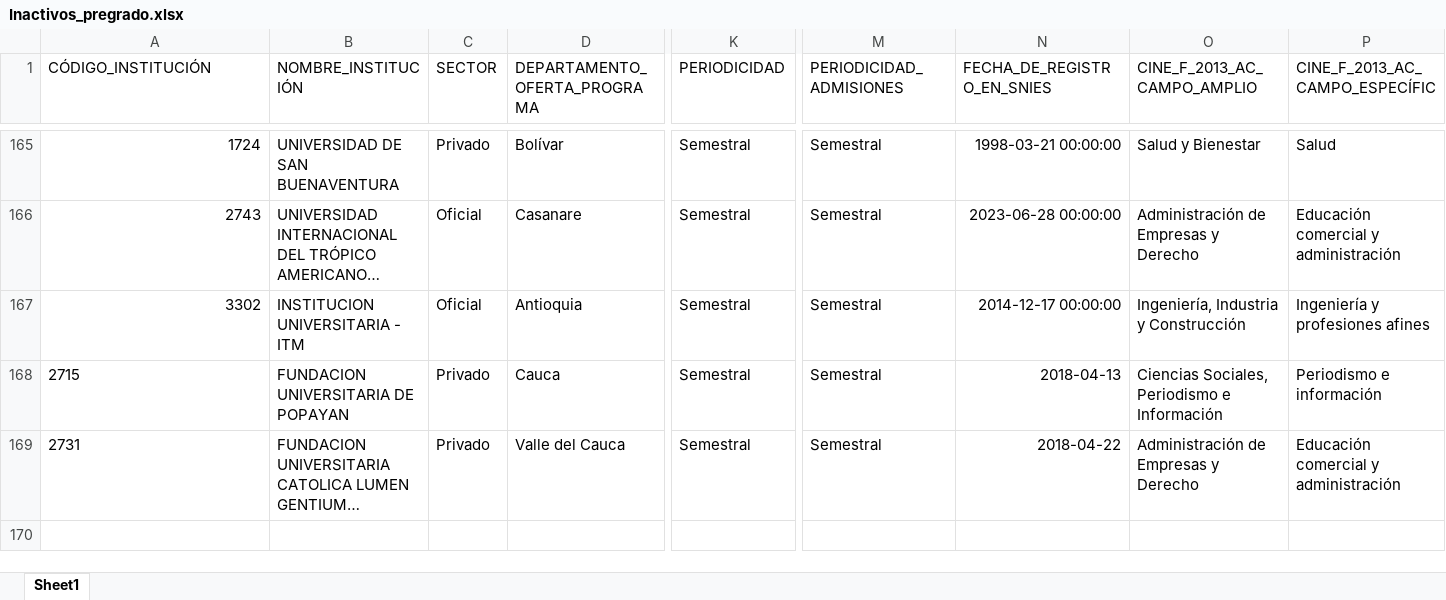
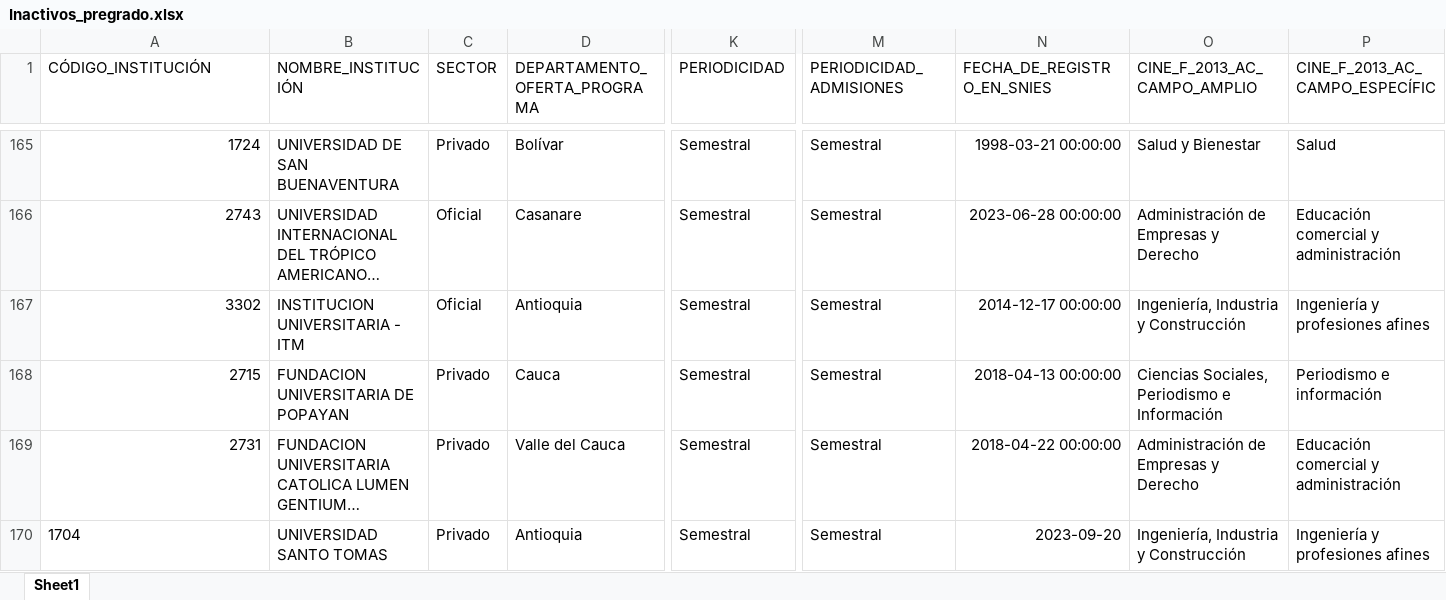
Before and after one commit to dirplaneacionun/snies_monitor, an Excel workbook: data/novedades/Inactivos_pregrado.xlsx, sheet Sheet1, drawn as a sheet; only a part is shown, gaps mark what is left out; long unchanged cells end in …; values as stored, in another font and other column widths than the file's, no borders; rows hold the shown columns only; the diff names each change by its address in the sheet, - before the commit and + after, or states it on an @@ line.

```diff
--- a/data/novedades/Inactivos_pregrado.xlsx (sheet Sheet1)
+++ b/data/novedades/Inactivos_pregrado.xlsx (sheet Sheet1)
-A168:A169 alignment: left
+A168:A169 alignment: right
-N168 (FECHA_DE_REGISTRO_EN_SNIES): 2018-04-13
+N168 (FECHA_DE_REGISTRO_EN_SNIES): 2018-04-13 00:00:00
-N169 (FECHA_DE_REGISTRO_EN_SNIES): 2018-04-22
+N169 (FECHA_DE_REGISTRO_EN_SNIES): 2018-04-22 00:00:00
+row 170: 1704 | UNIVERSIDAD SANTO TOMAS | Privado | Antioquia | Semestral | Semestral | 2023-09-20 | Ingeniería, Industria y Construcción | Ingeniería y profesiones afines
```
Also changed, not shown: data/novedades/Modificados_pregrado.xlsx, data/novedades/Nuevos_pregrado.xlsx, 1 other file.
